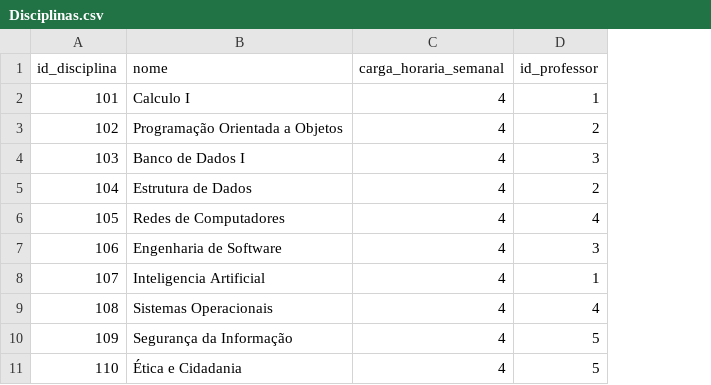
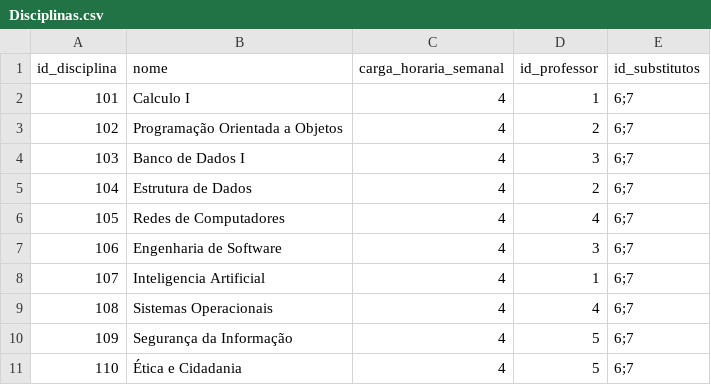
Before and after one commit to gsampaiowzfit/gerador-de-horario, a CSV file: dados/Disciplinas.csv, drawn as a sheet; the diff names each change by its address in the sheet, - before the commit and + after, or states it on an @@ line.

Commit message:
Professores Substitutos

```diff
--- a/dados/Disciplinas.csv
+++ b/dados/Disciplinas.csv
+column E (id_substitutos), rows 2-11: all 6;7
```
Also changed, not shown: dados/Professores.csv, 4 other files.
